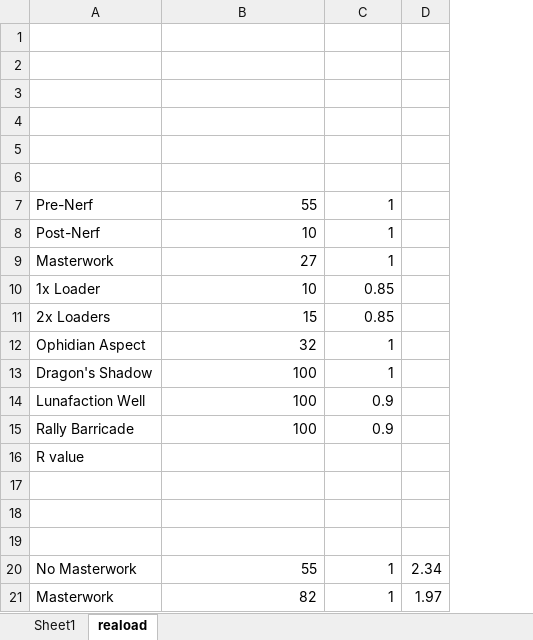
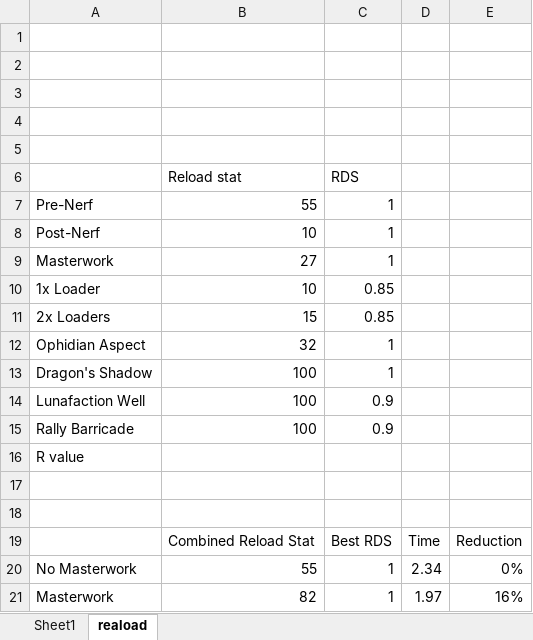
Before and after one commit to johnofmars/mm-github-pages-starter, an Excel workbook: Fighting Lion Club Notes.xlsx, sheet reaload, drawn as a sheet; only a part is shown; values as stored, in another font and other column widths than the file's, no borders; the diff names each change by its address in the sheet, - before the commit and + after, or states it on an @@ line.

Commit message:
reload tables

```diff
--- a/Fighting Lion Club Notes.xlsx (sheet reaload)
+++ b/Fighting Lion Club Notes.xlsx (sheet reaload)
+column E, rows 19-21: Reduction | 0% | 16%
-row 6: (empty)
+row 6:  | Reload stat | RDS
-row 19: (empty)
+row 19:  | Combined Reload Stat | Best RDS | Time | Reduction
```
Also changed, not shown: 1 other file.
